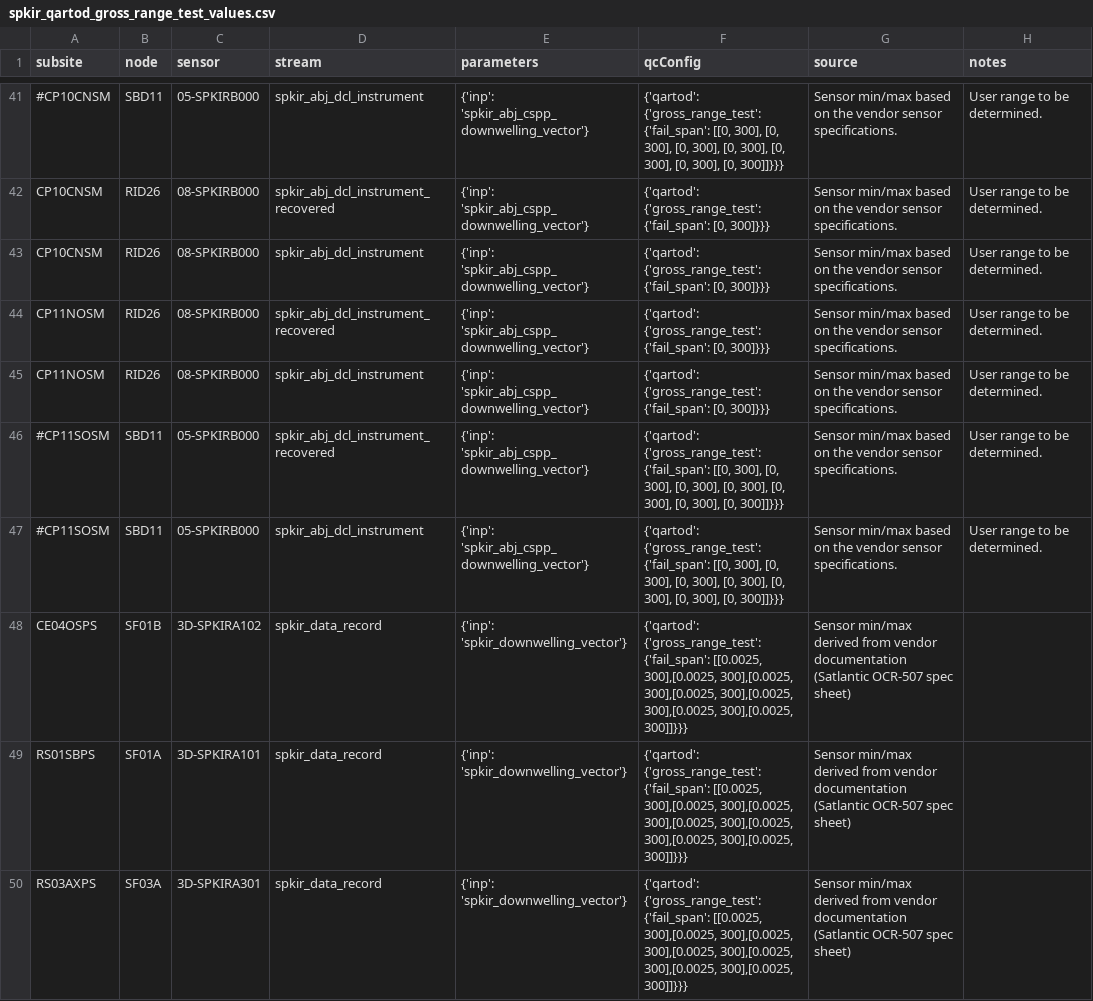
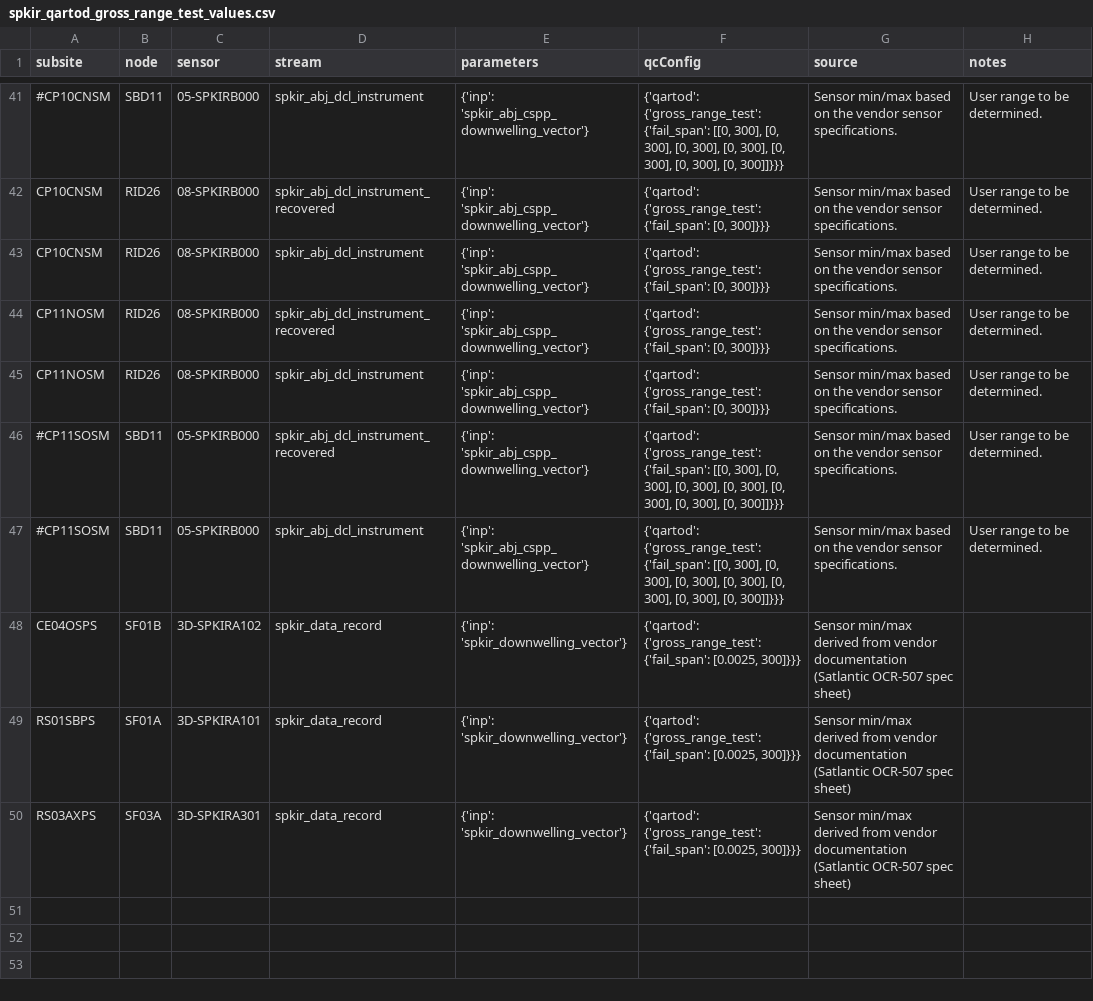
Before and after one commit to oceanobservatories/qc-lookup, a CSV file: qartod/spkir/spkir_qartod_gross_range_test_values.csv, drawn as a sheet; only a part is shown, gaps mark what is left out.

Commit message:
Update RCA SPKIR entries with fail range only
Applied to "CE04OSPS,SF01B,3D-SPKIRA102", "RS01SBPS,SF01A,3D-SPKIRA101", "RS03AXPS,SF03A,3D-SPKIRA301"

```diff
--- a/qartod/spkir/spkir_qartod_gross_range_test_values.csv
+++ b/qartod/spkir/spkir_qartod_gross_range_test_values.csv
@@ -47,4 +47,4 @@ CP11NOSM,RID26,08-SPKIRB000,spkir_abj_dcl_instrument,{'inp': 'spkir_abj_cspp_dow
 #CP11SOSM,SBD11,05-SPKIRB000,spkir_abj_dcl_instrument,{'inp': 'spkir_abj_cspp_downwelling_vector'},"{'qartod': {'gross_range_test': {'fail_span': [[0, 300], [0, 300], [0, 300], [0, 300], [0, 300], [0, 300], [0, 300]]}}}",Sensor min/max based on the vendor sensor specifications. ,User range to be determined.
-CE04OSPS,SF01B,3D-SPKIRA102,spkir_data_record,{'inp': 'spkir_downwelling_vector'},"{'qartod': {'gross_range_test': {'fail_span': [[0.0025, 300],[0.0025, 300],[0.0025, 300],[0.0025, 300],[0.0025, 300],[0.0025, 300],[0.0025, 300]]}}}",Sensor min/max derived from vendor documentation (Satlantic OCR-507 spec sheet),
-RS01SBPS,SF01A,3D-SPKIRA101,spkir_data_record,{'inp': 'spkir_downwelling_vector'},"{'qartod': {'gross_range_test': {'fail_span': [[0.0025, 300],[0.0025, 300],[0.0025, 300],[0.0025, 300],[0.0025, 300],[0.0025, 300],[0.0025, 300]]}}}",Sensor min/max derived from vendor documentation (Satlantic OCR-507 spec sheet),
-RS03AXPS,SF03A,3D-SPKIRA301,spkir_data_record,{'inp': 'spkir_downwelling_vector'},"{'qartod': {'gross_range_test': {'fail_span': [[0.0025, 300],[0.0025, 300],[0.0025, 300],[0.0025, 300],[0.0025, 300],[0.0025, 300],[0.0025, 300]]}}}",Sensor min/max derived from vendor documentation (Satlantic OCR-507 spec sheet),
+CE04OSPS,SF01B,3D-SPKIRA102,spkir_data_record,{'inp': 'spkir_downwelling_vector'},"{'qartod': {'gross_range_test': {'fail_span': [0.0025, 300]}}}",Sensor min/max derived from vendor documentation (Satlantic OCR-507 spec sheet),
+RS01SBPS,SF01A,3D-SPKIRA101,spkir_data_record,{'inp': 'spkir_downwelling_vector'},"{'qartod': {'gross_range_test': {'fail_span': [0.0025, 300]}}}",Sensor min/max derived from vendor documentation (Satlantic OCR-507 spec sheet),
+RS03AXPS,SF03A,3D-SPKIRA301,spkir_data_record,{'inp': 'spkir_downwelling_vector'},"{'qartod': {'gross_range_test': {'fail_span': [0.0025, 300]}}}",Sensor min/max derived from vendor documentation (Satlantic OCR-507 spec sheet),
```
